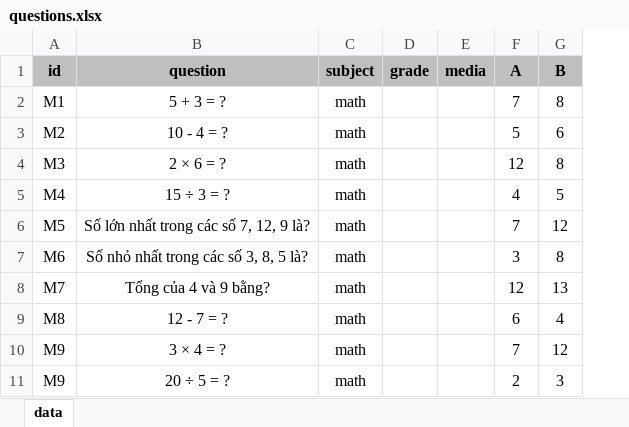
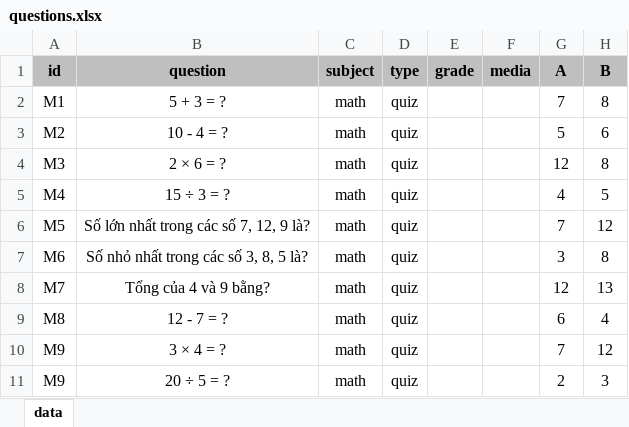
Before and after one commit to quyntg/Quizz-app, an Excel workbook: questions.xlsx, sheet data, drawn as a sheet; only a part is shown; values as stored, in another font and other column widths than the file's, no borders; the diff names each change by its address in the sheet, - before the commit and + after, or states it on an @@ line.

```diff
--- a/questions.xlsx (sheet data)
+++ b/questions.xlsx (sheet data)
+column D (type), rows 2-11: all quiz
```
Also changed, not shown: 11 other files.
